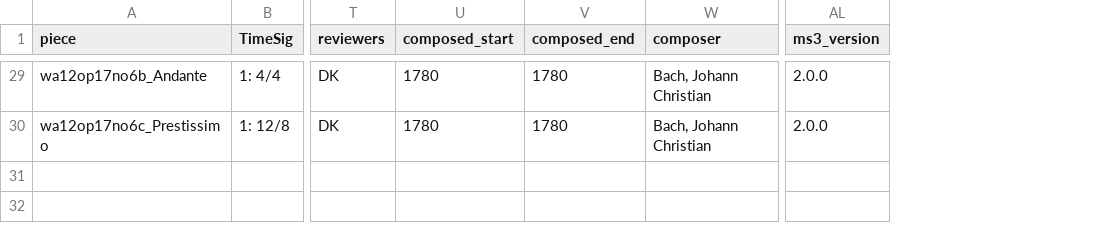
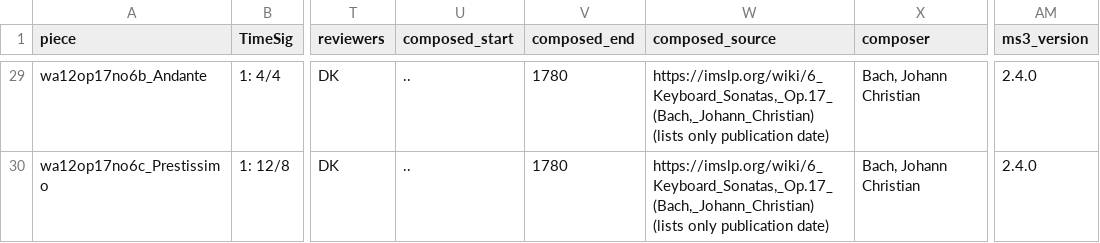
Before and after one commit to DCMLab/jc_bach_sonatas, a TSV file: metadata.tsv, drawn as a sheet; only a part is shown, gaps mark what is left out; addresses are those after the commit; the diff covers the shown part only; the diff names each change by its address in the sheet, - before the commit and + after, or states it on an @@ line.

Commit message:
adds composed_source, edits composed_start to show unknown start date as per IMSLP

```diff
--- a/metadata.tsv
+++ b/metadata.tsv
+column W (composed_source), rows 29-30: https://imslp.org/wiki/6_Keyboard_Sonatas,_Op.17_(Bach,_Johann_Christian) (lists only publication date) | https://imslp.org/wiki/6_Keyboard_Sonatas,_Op.17_(Bach,_Johann_Christian) (lists only publication date)
-U29:U30 (composed_start): 1780
+U29:U30 (composed_start): ..
-AM29:AM30 (ms3_version): 2.0.0
+AM29:AM30 (ms3_version): 2.4.0
```
Also changed, not shown: 56 edited cells elsewhere in this file, 1 other file.
